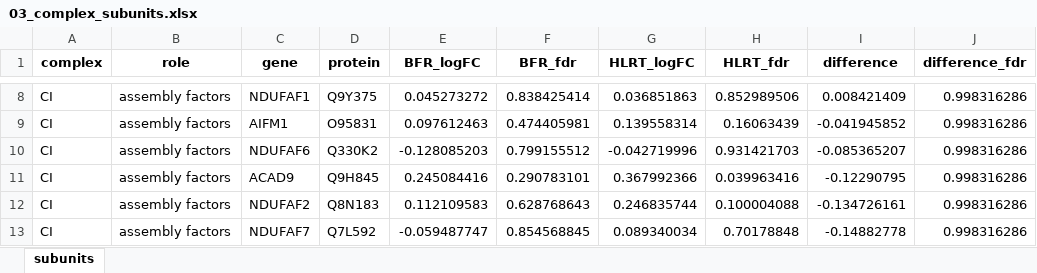
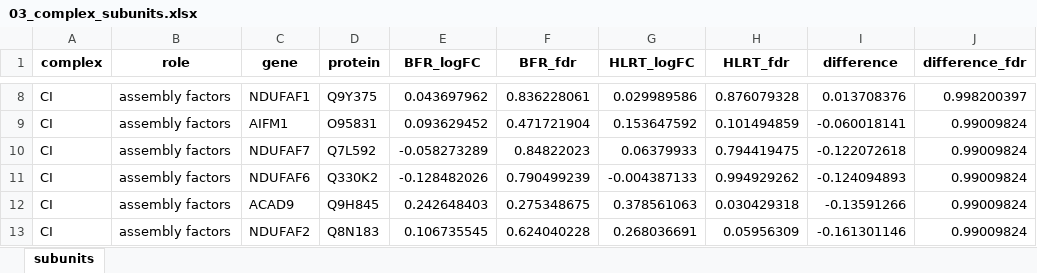
Before and after one commit to Dustyn-T-Lewis/BFR_limpa, an Excel workbook: 05_Mitochondria/03_complex_subunits/c_data/03_complex_subunits.xlsx, sheet subunits, drawn as a sheet; only a part is shown, gaps mark what is left out; values as stored, in another font and other column widths than the file's, no borders; removed rows and columns are numbered as before the commit, all else as after; the diff covers the shown part only; the diff names each change by its address in the sheet, - before the commit and + after, or states it on an @@ line.

```diff
--- a/05_Mitochondria/03_complex_subunits/c_data/03_complex_subunits.xlsx (sheet subunits)
+++ b/05_Mitochondria/03_complex_subunits/c_data/03_complex_subunits.xlsx (sheet subunits)
-E8 (BFR_logFC): 0.045273272
+E8 (BFR_logFC): 0.043697962
-F8 (BFR_fdr): 0.838425414
+F8 (BFR_fdr): 0.836228061
-G8 (HLRT_logFC): 0.036851863
+G8 (HLRT_logFC): 0.029989586
-H8 (HLRT_fdr): 0.852989506
+H8 (HLRT_fdr): 0.876079328
-I8 (difference): 0.008421409
+I8 (difference): 0.013708376
-J8 (difference_fdr): 0.998316286
+J8 (difference_fdr): 0.998200397
-E9 (BFR_logFC): 0.097612463
+E9 (BFR_logFC): 0.093629452
-F9 (BFR_fdr): 0.474405981
+F9 (BFR_fdr): 0.471721904
-G9 (HLRT_logFC): 0.139558314
+G9 (HLRT_logFC): 0.153647592
-H9 (HLRT_fdr): 0.16063439
+H9 (HLRT_fdr): 0.101494859
-I9 (difference): -0.041945852
+I9 (difference): -0.060018141
-J9 (difference_fdr): 0.998316286
+J9 (difference_fdr): 0.99009824
+row 10: CI | assembly factors | NDUFAF7 | Q7L592 | -0.058273289 | 0.84822023 | 0.06379933 | 0.794419475 | -0.122072618 | 0.99009824
-E11 (BFR_logFC): -0.128085203
+E11 (BFR_logFC): -0.128482026
-F11 (BFR_fdr): 0.799155512
+F11 (BFR_fdr): 0.790499239
-G11 (HLRT_logFC): -0.042719996
+G11 (HLRT_logFC): -0.004387133
-H11 (HLRT_fdr): 0.931421703
+H11 (HLRT_fdr): 0.994929262
-I11 (difference): -0.085365207
+I11 (difference): -0.124094893
-J11:J13 (difference_fdr): 0.998316286
+J11:J13 (difference_fdr): 0.99009824
-E12 (BFR_logFC): 0.245084416
+E12 (BFR_logFC): 0.242648403
-F12 (BFR_fdr): 0.290783101
+F12 (BFR_fdr): 0.275348675
-G12 (HLRT_logFC): 0.367992366
+G12 (HLRT_logFC): 0.378561063
-H12 (HLRT_fdr): 0.039963416
+H12 (HLRT_fdr): 0.030429318
-I12 (difference): -0.12290795
+I12 (difference): -0.13591266
-E13 (BFR_logFC): 0.112109583
+E13 (BFR_logFC): 0.106735545
-F13 (BFR_fdr): 0.628768643
+F13 (BFR_fdr): 0.624040228
-G13 (HLRT_logFC): 0.246835744
+G13 (HLRT_logFC): 0.268036691
-H13 (HLRT_fdr): 0.100004088
+H13 (HLRT_fdr): 0.05956309
-I13 (difference): -0.134726161
+I13 (difference): -0.161301146
-row 13: CI | assembly factors | NDUFAF7 | Q7L592 | -0.059487747 | 0.854568845 | 0.089340034 | 0.70178848 | -0.14882778 | 0.998316286
```
Also changed, not shown: 45 added rows, 45 removed rows and 492 edited cells elsewhere in this sheet, 05_Mitochondria/02_test_mito/c_data/02_test_mito.xlsx, 9 other files.
